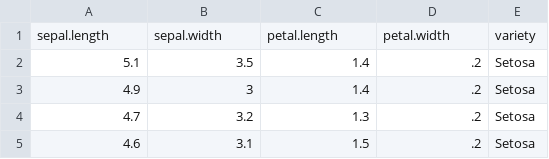
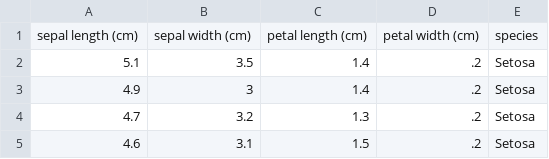
Before and after one commit to krishna5800/Python_Programmingg, a CSV file: Codes/Machine_Learning/iris.csv, drawn as a sheet; only a part is shown.

```diff
--- a/Codes/Machine_Learning/iris.csv
+++ b/Codes/Machine_Learning/iris.csv
@@ -1,2 +1,2 @@
-"sepal.length","sepal.width","petal.length","petal.width","variety"
+"sepal length (cm)","sepal width (cm)","petal length (cm)","petal width (cm)","species"
 5.1,3.5,1.4,.2,"Setosa"
```
Also changed, not shown: 42 other files.
